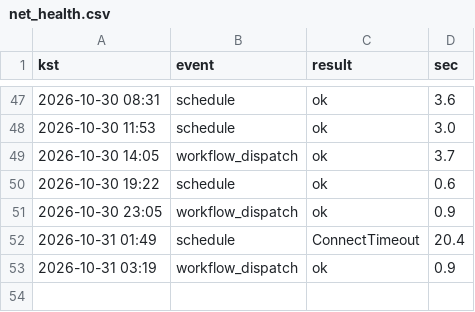
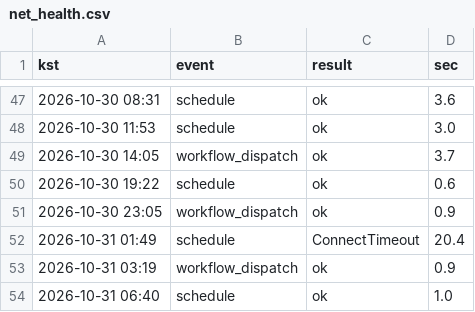
Before and after one commit to whereisjg/g2b-bid-data, a CSV file: logs/net_health.csv, drawn as a sheet; only a part is shown, gaps mark what is left out; the diff names each change by its address in the sheet, - before the commit and + after, or states it on an @@ line.

```diff
--- a/logs/net_health.csv
+++ b/logs/net_health.csv
+row 54: 2026-10-31 06:40 | schedule | ok | 1.0
```
Also changed, not shown: 1 other file.
